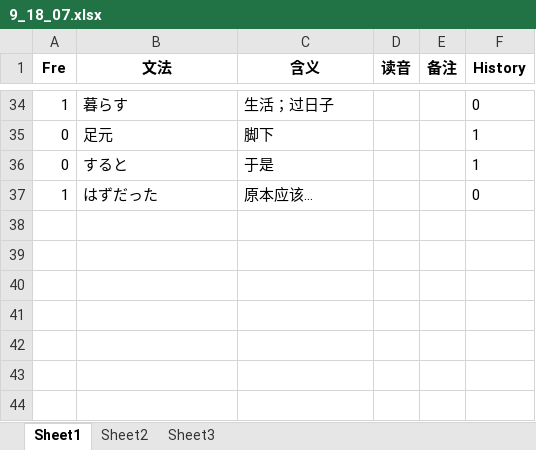
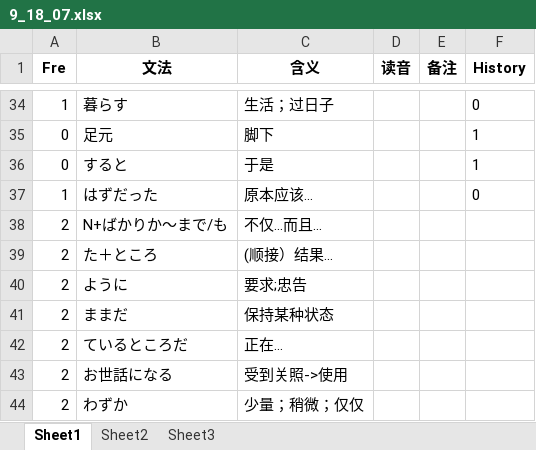
Before and after one commit to njxuxiao/2025_12, an Excel workbook: GRAMMAR/9_18_07.xlsx, sheet Sheet1, drawn as a sheet; only a part is shown, gaps mark what is left out; values as stored, in another font and other column widths than the file's, no borders; the diff names each change by its address in the sheet, - before the commit and + after, or states it on an @@ line.

Commit message:
add grammar 9 10

```diff
--- a/GRAMMAR/9_18_07.xlsx (sheet Sheet1)
+++ b/GRAMMAR/9_18_07.xlsx (sheet Sheet1)
+row 38: 2 | N+ばかりか～まで/も | 不仅…而且…
+row 39: 2 | た＋ところ | (顺接）结果…
+row 40: 2 | ように | 要求;忠告
+row 41: 2 | ままだ | 保持某种状态
+row 42: 2 | ているところだ | 正在…
+row 43: 2 | お世話になる | 受到关照->使用
+row 44: 2 | わずか | 少量；稍微；仅仅
```
Also changed, not shown: GRAMMAR/10_17_12.xlsx.
